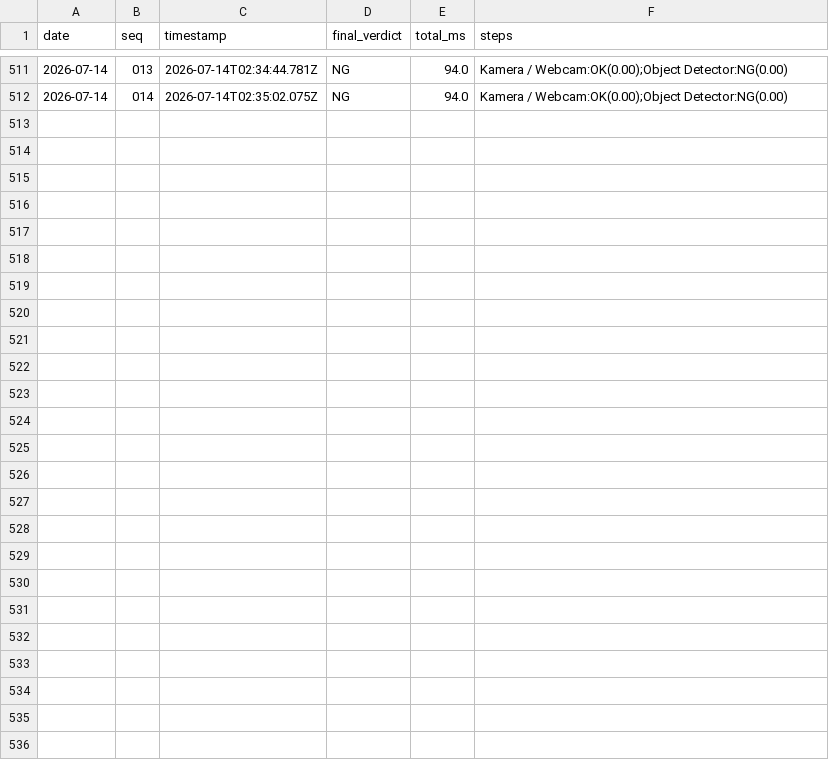
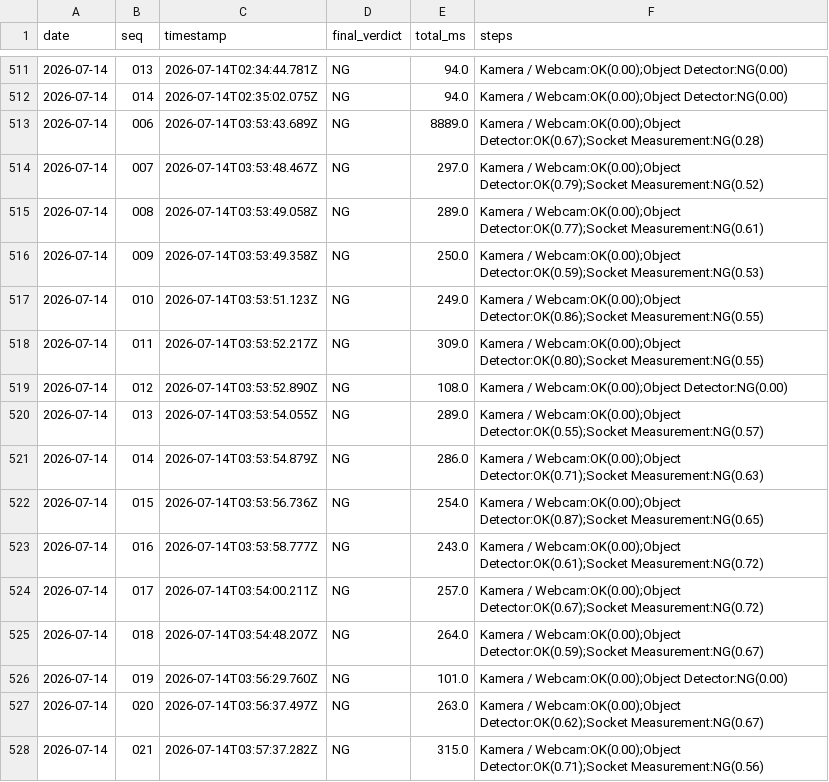
Before and after one commit to RenoTxT/AutomaEye, a CSV file: projects/SH1160/outputs/daily_summary.csv, drawn as a sheet; only a part is shown, gaps mark what is left out; the diff names each change by its address in the sheet, - before the commit and + after, or states it on an @@ line.

```diff
--- a/projects/SH1160/outputs/daily_summary.csv
+++ b/projects/SH1160/outputs/daily_summary.csv
+row 513: 2026-07-14 | 006 | 2026-07-14T03:53:43.689Z | NG | 8889.0 | Kamera / Webcam:OK(0.00);Object Detector:OK(0.67);Socket Measurement:NG(0.28)
+row 514: 2026-07-14 | 007 | 2026-07-14T03:53:48.467Z | NG | 297.0 | Kamera / Webcam:OK(0.00);Object Detector:OK(0.79);Socket Measurement:NG(0.52)
+row 515: 2026-07-14 | 008 | 2026-07-14T03:53:49.058Z | NG | 289.0 | Kamera / Webcam:OK(0.00);Object Detector:OK(0.77);Socket Measurement:NG(0.61)
+row 516: 2026-07-14 | 009 | 2026-07-14T03:53:49.358Z | NG | 250.0 | Kamera / Webcam:OK(0.00);Object Detector:OK(0.59);Socket Measurement:NG(0.53)
+row 517: 2026-07-14 | 010 | 2026-07-14T03:53:51.123Z | NG | 249.0 | Kamera / Webcam:OK(0.00);Object Detector:OK(0.86);Socket Measurement:NG(0.55)
+row 518: 2026-07-14 | 011 | 2026-07-14T03:53:52.217Z | NG | 309.0 | Kamera / Webcam:OK(0.00);Object Detector:OK(0.80);Socket Measurement:NG(0.55)
+row 519: 2026-07-14 | 012 | 2026-07-14T03:53:52.890Z | NG | 108.0 | Kamera / Webcam:OK(0.00);Object Detector:NG(0.00)
+row 520: 2026-07-14 | 013 | 2026-07-14T03:53:54.055Z | NG | 289.0 | Kamera / Webcam:OK(0.00);Object Detector:OK(0.55);Socket Measurement:NG(0.57)
+row 521: 2026-07-14 | 014 | 2026-07-14T03:53:54.879Z | NG | 286.0 | Kamera / Webcam:OK(0.00);Object Detector:OK(0.71);Socket Measurement:NG(0.63)
+row 522: 2026-07-14 | 015 | 2026-07-14T03:53:56.736Z | NG | 254.0 | Kamera / Webcam:OK(0.00);Object Detector:OK(0.87);Socket Measurement:NG(0.65)
+row 523: 2026-07-14 | 016 | 2026-07-14T03:53:58.777Z | NG | 243.0 | Kamera / Webcam:OK(0.00);Object Detector:OK(0.61);Socket Measurement:NG(0.72)
+row 524: 2026-07-14 | 017 | 2026-07-14T03:54:00.211Z | NG | 257.0 | Kamera / Webcam:OK(0.00);Object Detector:OK(0.67);Socket Measurement:NG(0.72)
+row 525: 2026-07-14 | 018 | 2026-07-14T03:54:48.207Z | NG | 264.0 | Kamera / Webcam:OK(0.00);Object Detector:OK(0.59);Socket Measurement:NG(0.67)
+row 526: 2026-07-14 | 019 | 2026-07-14T03:56:29.760Z | NG | 101.0 | Kamera / Webcam:OK(0.00);Object Detector:NG(0.00)
+row 527: 2026-07-14 | 020 | 2026-07-14T03:56:37.497Z | NG | 263.0 | Kamera / Webcam:OK(0.00);Object Detector:OK(0.62);Socket Measurement:NG(0.67)
+row 528: 2026-07-14 | 021 | 2026-07-14T03:57:37.282Z | NG | 315.0 | Kamera / Webcam:OK(0.00);Object Detector:OK(0.71);Socket Measurement:NG(0.56)
```
Also changed, not shown: 36 other files.
